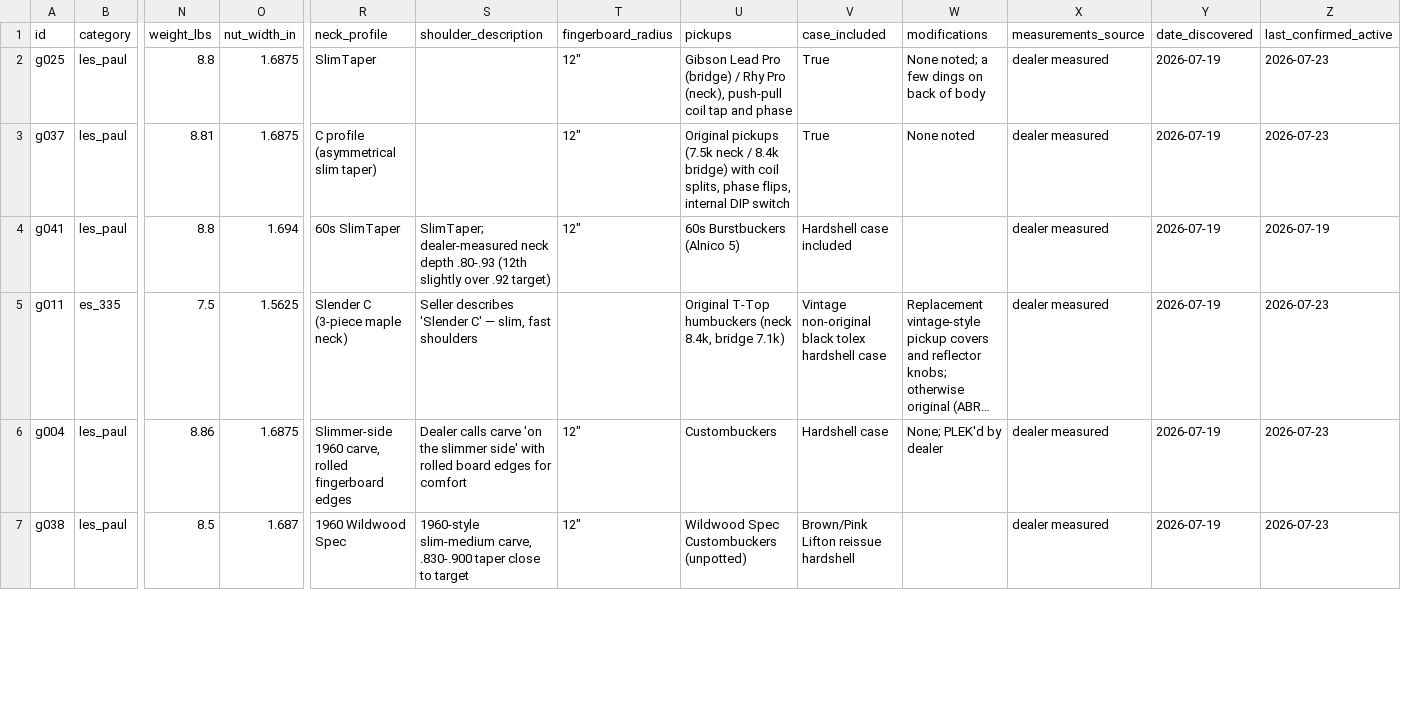
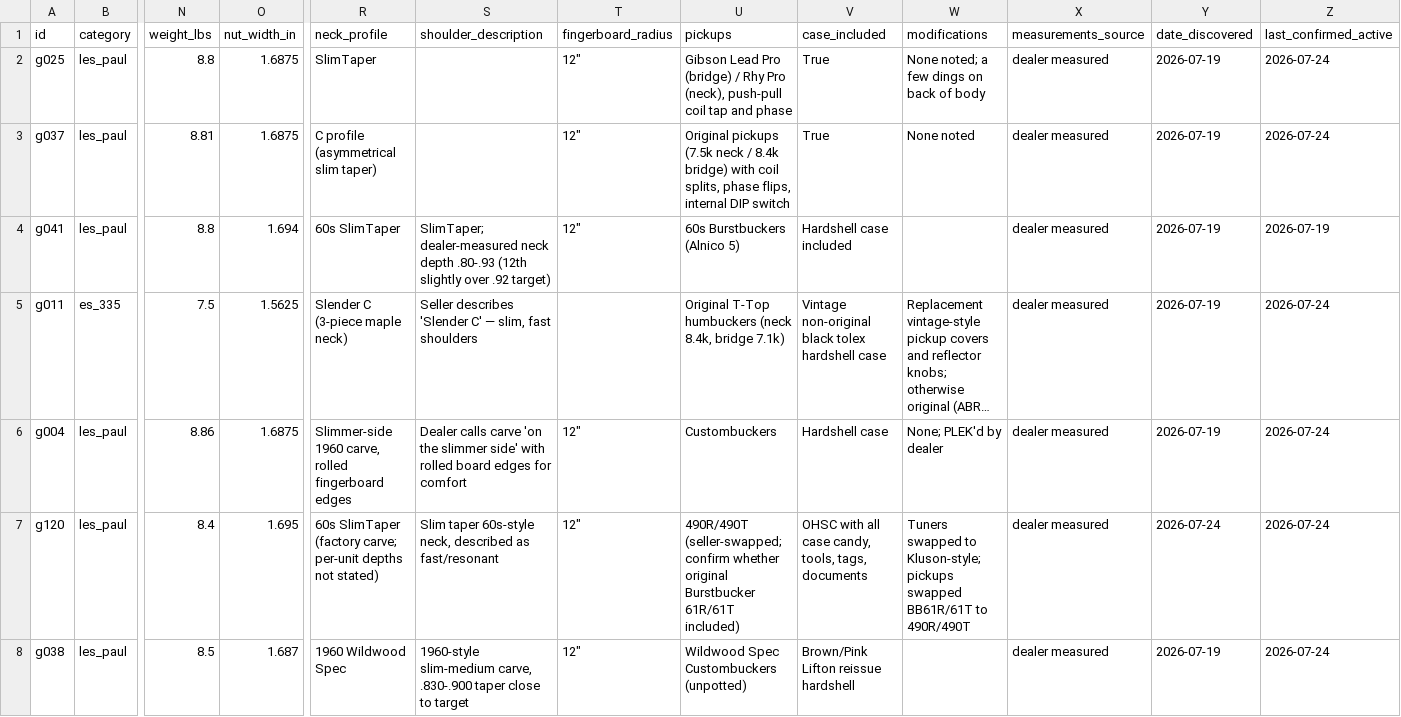
Before and after one commit to dmbean/Resources, a CSV file: gibson-watch/reports/master.csv, drawn as a sheet; only a part is shown, gaps mark what is left out; long unchanged cells end in …; addresses are those after the commit; rows hold the shown columns only; the diff covers the shown part only; the diff names each change by its address in the sheet, - before the commit and + after, or states it on an @@ line.

```diff
--- a/gibson-watch/reports/master.csv
+++ b/gibson-watch/reports/master.csv
-Z2:Z3 (last_confirmed_active): 2026-07-23
+Z2:Z3 (last_confirmed_active): 2026-07-24
-Z5:Z6 (last_confirmed_active): 2026-07-23
+Z5:Z6 (last_confirmed_active): 2026-07-24
+row 7: g120 | les_paul | 8.4 | 1.695 | 60s SlimTaper (factory carve; per-unit depths not stated) | Slim taper 60s-style neck, described as fast/resonant | 12" | 490R/490T (seller-swapped; confirm whether original Burstbucker 61R/61T included) | OHSC with all case candy, tools, tags, documents | Tuners swapped to Kluson-style; pickups swapped BB61R/61T to 490R/490T | dealer measured | 2026-07-24 | 2026-07-24
-Z8 (last_confirmed_active): 2026-07-23
+Z8 (last_confirmed_active): 2026-07-24
```
Also changed, not shown: 1 added row and 102 edited cells elsewhere in this file, 5 other files.
